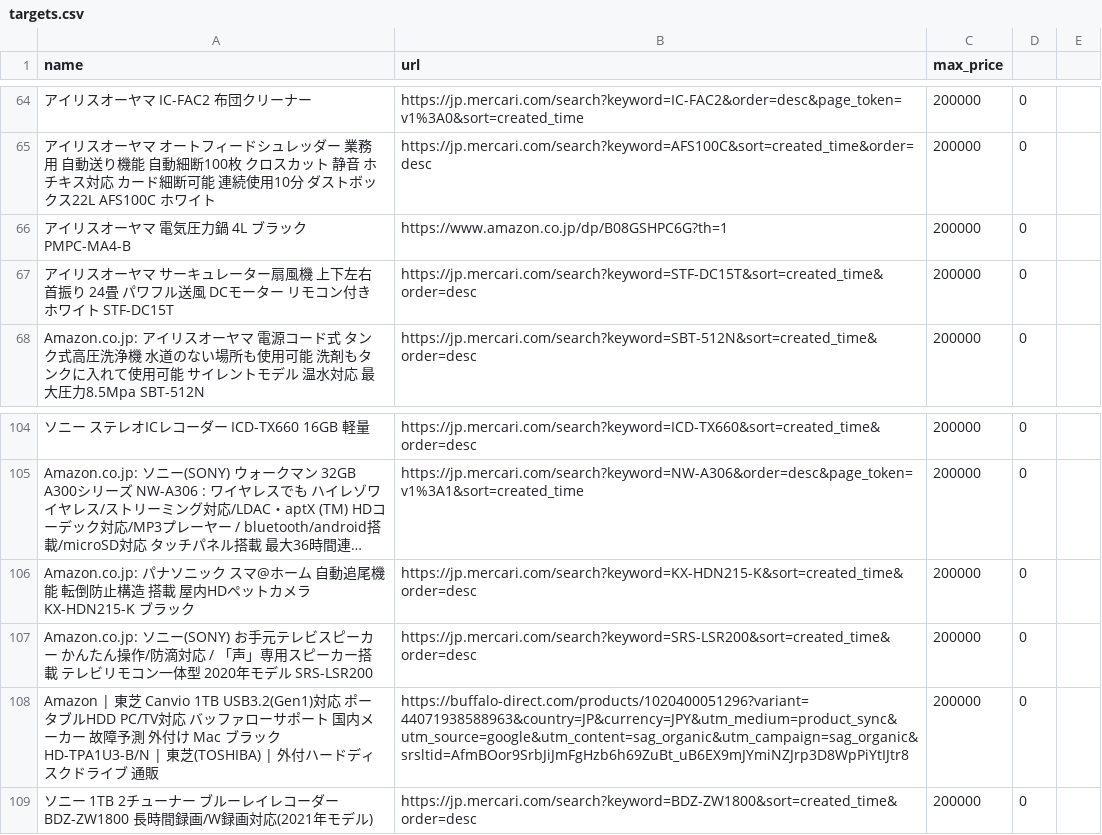
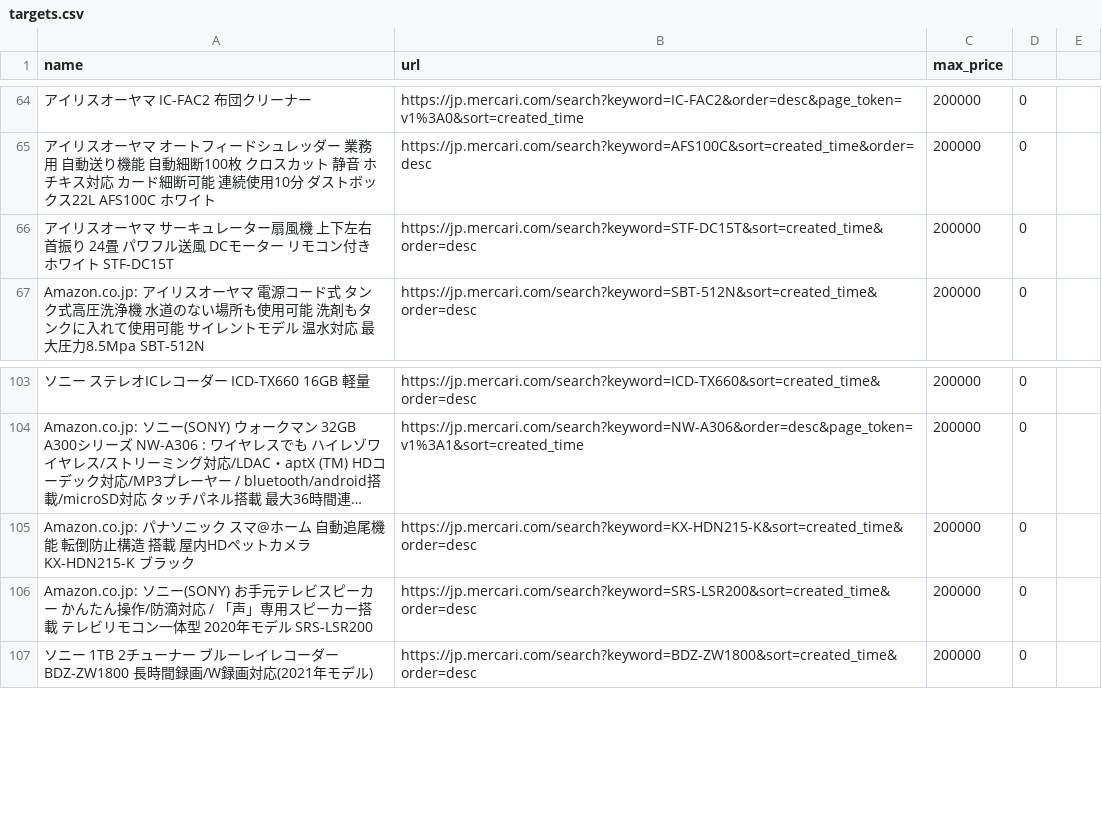
Before and after one commit to ootyuusoccer/mercari-watch, a CSV file: targets.csv, drawn as a sheet; only a part is shown, gaps mark what is left out; long unchanged cells end in …; the diff names each change by its address in the sheet, - before the commit and + after, or states it on an @@ line.

Commit message:
Update targets.csv

```diff
--- a/targets.csv
+++ b/targets.csv
-row 66: アイリスオーヤマ 電気圧力鍋 4L ブラック PMPC-MA4-B | https://www.amazon.co.jp/dp/B08GSHPC6G?th=1 | 200000 | 0
-row 108: Amazon | 東芝 Canvio 1TB USB3.2(Gen1)対応 ポータブルHDD PC/TV対応 バッファローサポート 国内メーカー 故障予測 外付け Mac ブラック HD-TPA1U3-B/N | 東芝(TOSHIBA) | 外付ハードディスクドライブ 通販 | https://buffalo-direct.com/products/1020400051296?variant=44071938588963&country=JP&currency=JPY&utm_medium=product_sync&utm_source=google&utm_content=sag_organic&utm_campaign=sag_organic&srsltid=AfmBOor9SrbJiJmFgHzb6h69ZuBt_uB6EX9mJYmiNZJrp3D8WpPiYtIJtr8 | 200000 | 0
```
